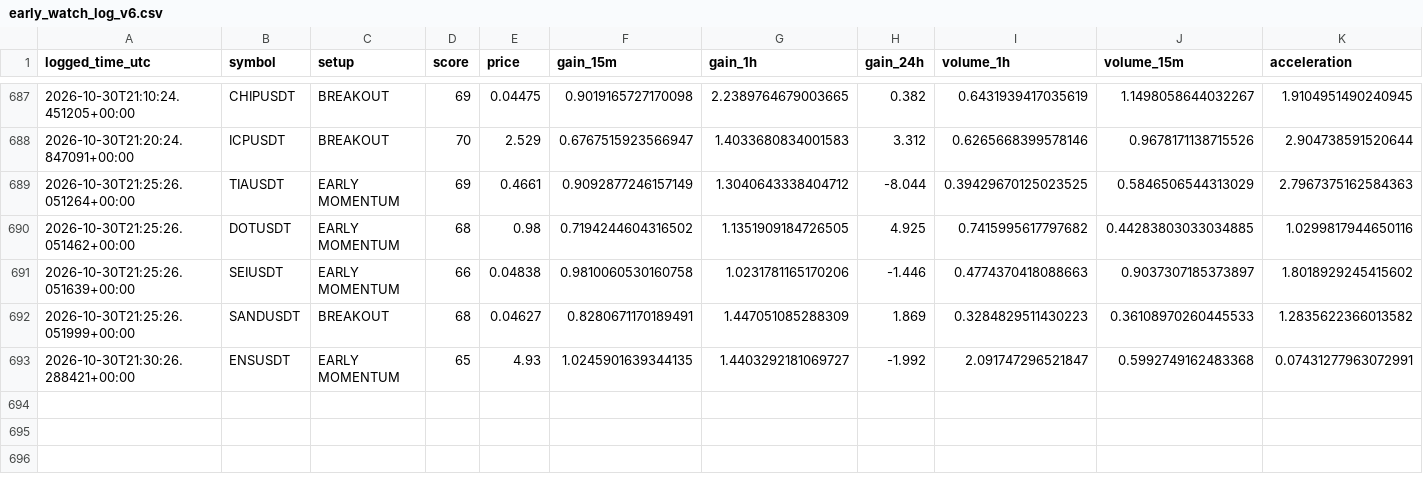
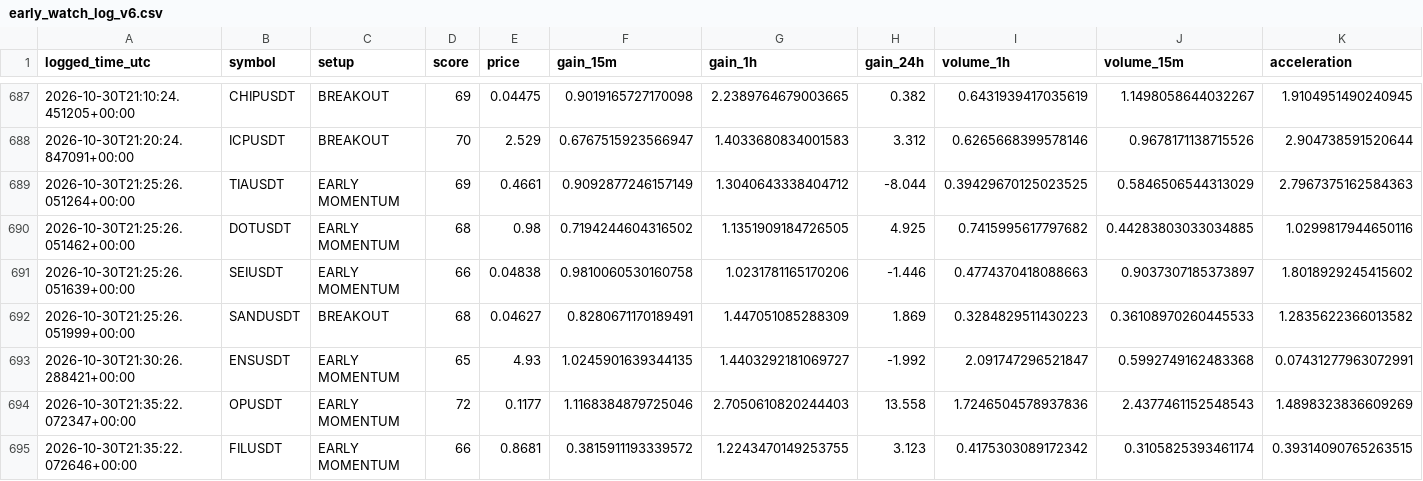
Before and after one commit to solom20232007/v6, a CSV file: early_watch_log_v6.csv, drawn as a sheet; only a part is shown, gaps mark what is left out; rows hold the shown columns only; the diff names each change by its address in the sheet, - before the commit and + after, or states it on an @@ line.

```diff
--- a/early_watch_log_v6.csv
+++ b/early_watch_log_v6.csv
+row 694: 2026-10-30T21:35:22.072347+00:00 | OPUSDT | EARLY MOMENTUM | 72 | 0.1177 | 1.1168384879725046 | 2.7050610820244403 | 13.558 | 1.7246504578937836 | 2.4377461152548543 | 1.4898323836609269
+row 695: 2026-10-30T21:35:22.072646+00:00 | FILUSDT | EARLY MOMENTUM | 66 | 0.8681 | 0.3815911193339572 | 1.2243470149253755 | 3.123 | 0.4175303089172342 | 0.3105825393461174 | 0.39314090765263515
```
Also changed, not shown: early_scan_diagnostics_v6.csv, 1 other file.
